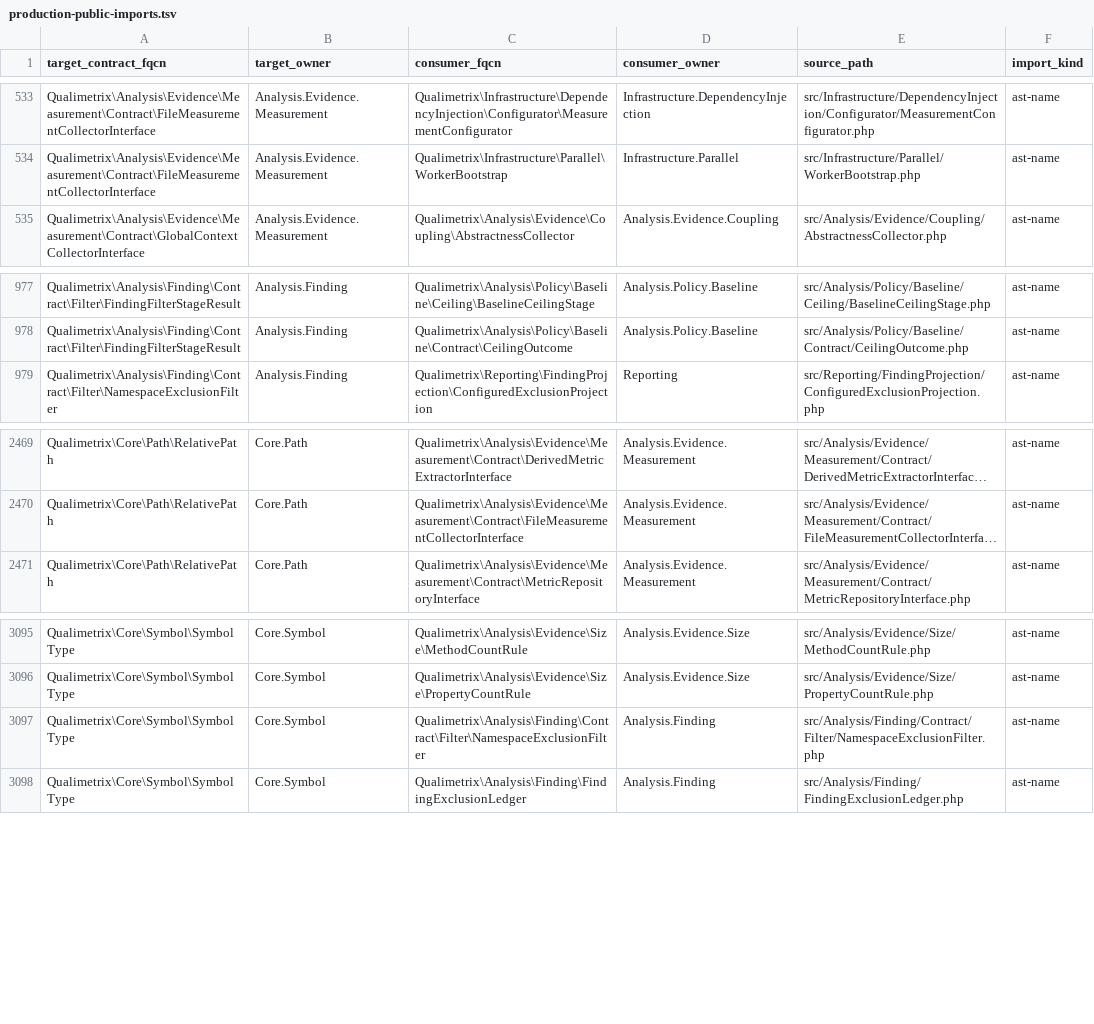
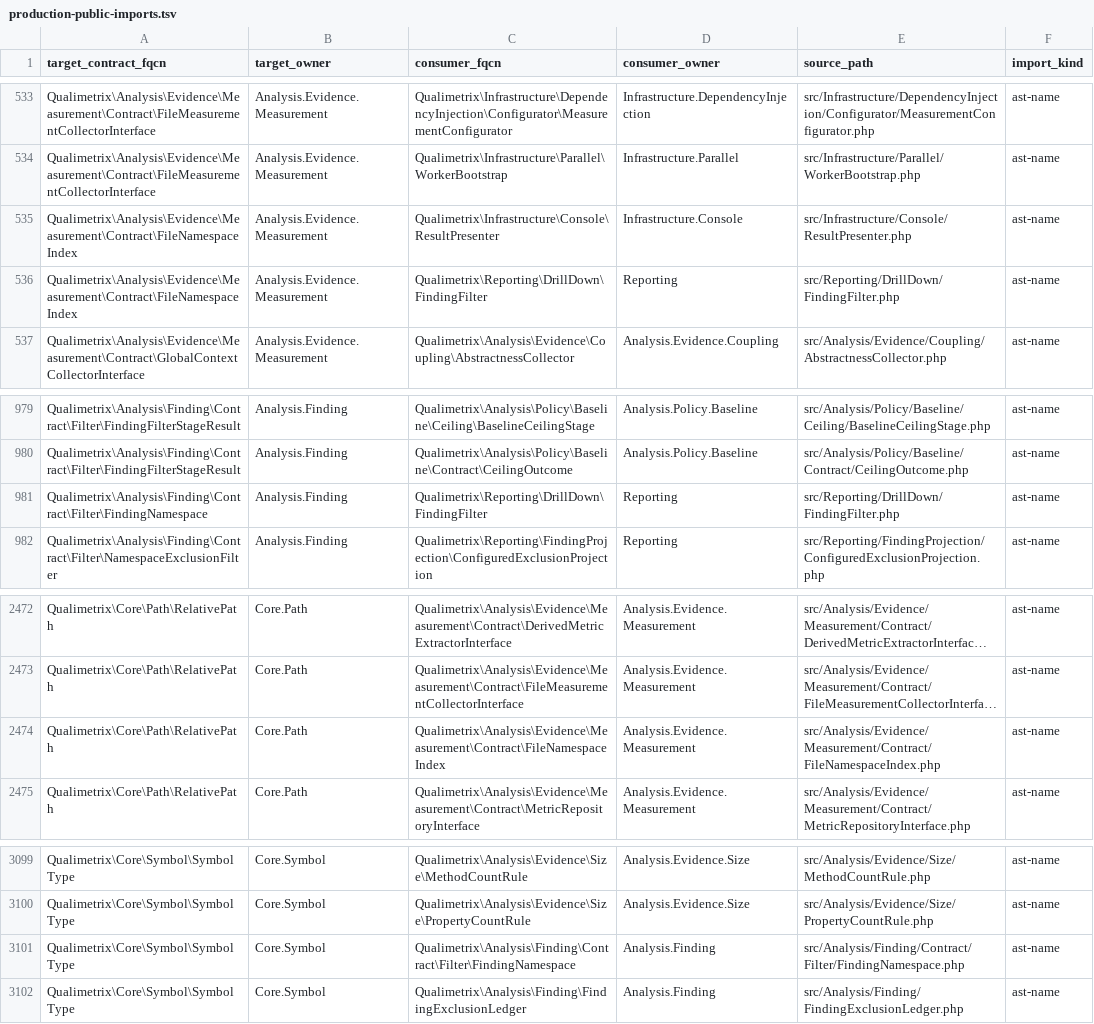
Before and after one commit to qualimetrix/qualimetrix, a TSV file: docs/internal/generated/modular-architecture/production-public-imports.tsv, drawn as a sheet; only a part is shown, gaps mark what is left out; long unchanged cells end in …; addresses are those after the commit; the diff names each change by its address in the sheet, - before the commit and + after, or states it on an @@ line.

Commit message:
chore(reporting): register file namespace selection contracts

```diff
--- a/docs/internal/generated/modular-architecture/production-public-imports.tsv
+++ b/docs/internal/generated/modular-architecture/production-public-imports.tsv
+row 535: Qualimetrix\Analysis\Evidence\Measurement\Contract\FileNamespaceIndex | Analysis.Evidence.Measurement | Qualimetrix\Infrastructure\Console\ResultPresenter | Infrastructure.Console | src/Infrastructure/Console/ResultPresenter.php | ast-name
+row 536: Qualimetrix\Analysis\Evidence\Measurement\Contract\FileNamespaceIndex | Analysis.Evidence.Measurement | Qualimetrix\Reporting\DrillDown\FindingFilter | Reporting | src/Reporting/DrillDown/FindingFilter.php | ast-name
+row 981: Qualimetrix\Analysis\Finding\Contract\Filter\FindingNamespace | Analysis.Finding | Qualimetrix\Reporting\DrillDown\FindingFilter | Reporting | src/Reporting/DrillDown/FindingFilter.php | ast-name
+row 2474: Qualimetrix\Core\Path\RelativePath | Core.Path | Qualimetrix\Analysis\Evidence\Measurement\Contract\FileNamespaceIndex | Analysis.Evidence.Measurement | src/Analysis/Evidence/Measurement/Contract/FileNamespaceIndex.php | ast-name
-C3101 (consumer_fqcn): Qualimetrix\Analysis\Finding\Contract\Filter\NamespaceExclusionFilter
+C3101 (consumer_fqcn): Qualimetrix\Analysis\Finding\Contract\Filter\FindingNamespace
-E3101 (source_path): src/Analysis/Finding/Contract/Filter/NamespaceExclusionFilter.php
+E3101 (source_path): src/Analysis/Finding/Contract/Filter/FindingNamespace.php
```
Also changed, not shown: directive-audit/enumeration-threshold-directives.tsv, docs/internal/generated/modular-architecture/production-cross-owner-imports.tsv, 10 other files.
